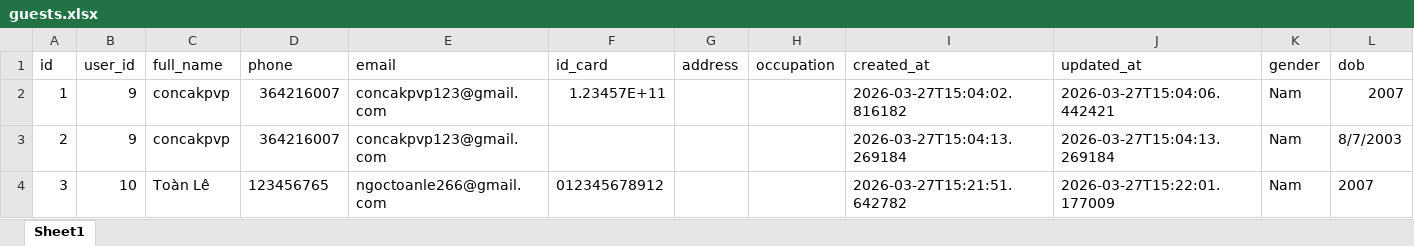
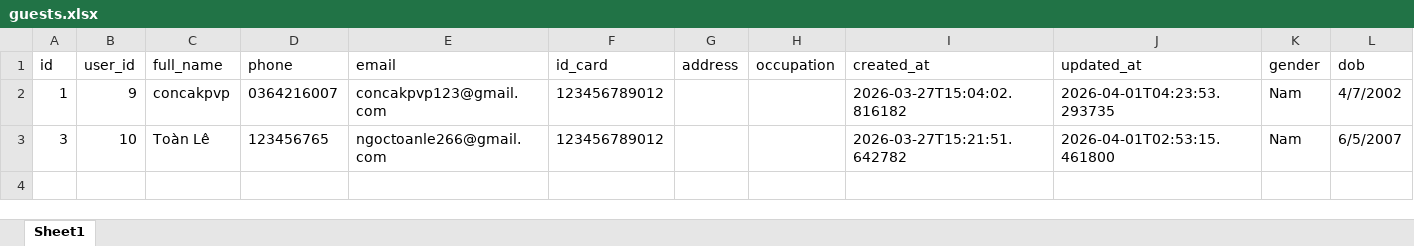
Before and after one commit to nhatanhdeptrai-exe/Final_Project_KTLT, an Excel workbook: Ma_Nguon/data/excel/guests.xlsx, sheet Sheet1, drawn as a sheet; values as stored, in another font and other column widths than the file's, no borders; removed rows and columns are numbered as before the commit, all else as after; the diff names each change by its address in the sheet, - before the commit and + after, or states it on an @@ line.

```diff
--- a/Ma_Nguon/data/excel/guests.xlsx (sheet Sheet1)
+++ b/Ma_Nguon/data/excel/guests.xlsx (sheet Sheet1)
-D2 (phone): 364216007
+D2 (phone): 0364216007
-F2 (id_card): 1.23457E+11
+F2 (id_card): 123456789012
-J2 (updated_at): 2026-03-27T15:04:06.442421
+J2 (updated_at): 2026-04-01T04:23:53.293735
-L2 (dob): 2007
+L2 (dob): 4/7/2002
-row 3: 2 | 9 | concakpvp | 364216007 | concakpvp123@gmail.com |  |  |  | 2026-03-27T15:04:13.269184 | 2026-03-27T15:04:13.269184 | Nam | 8/7/2003
-F3 (id_card): 012345678912
+F3 (id_card): 123456789012
-J3 (updated_at): 2026-03-27T15:22:01.177009
+J3 (updated_at): 2026-04-01T02:53:15.461800
-L3 (dob): 2007
+L3 (dob): 6/5/2007
```
Also changed, not shown: Ma_Nguon/data/excel/invoices.xlsx, 14 other files.
